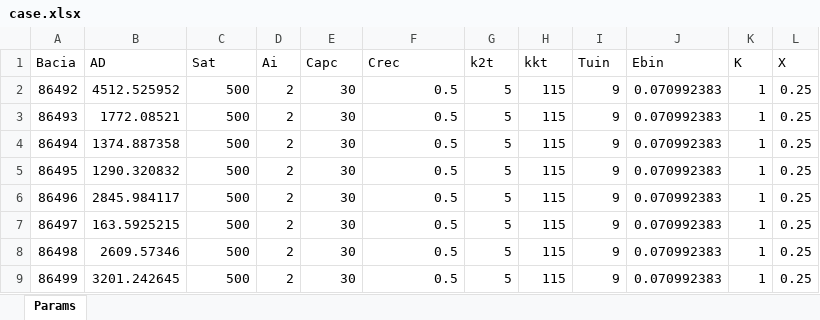
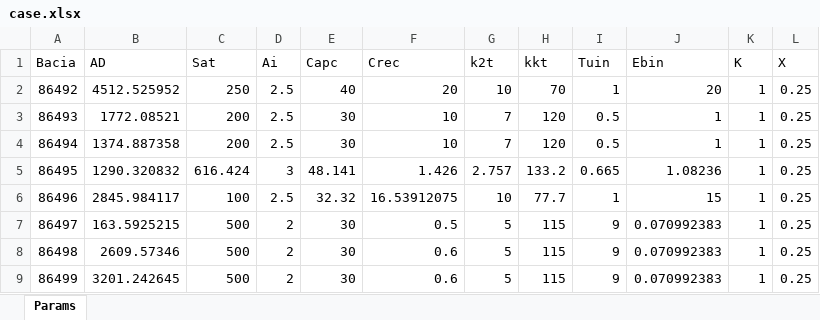
Before and after one commit to dariohhossoda/MOGESTpy, an Excel workbook: Applications/case.xlsx, sheet Params, drawn as a sheet; only a part is shown; values as stored, in another font and other column widths than the file's, no borders; the diff names each change by its address in the sheet, - before the commit and + after, or states it on an @@ line.

```diff
--- a/Applications/case.xlsx (sheet Params)
+++ b/Applications/case.xlsx (sheet Params)
-C2 (Sat): 500
+C2 (Sat): 250
-D2:D4 (Ai): 2
+D2:D4 (Ai): 2.5
-E2 (Capc): 30
+E2 (Capc): 40
-F2 (Crec): 0.5
+F2 (Crec): 20
-G2 (k2t): 5
+G2 (k2t): 10
-H2 (kkt): 115
+H2 (kkt): 70
-I2 (Tuin): 9
+I2 (Tuin): 1
-J2 (Ebin): 0.070992383
+J2 (Ebin): 20
-C3:C4 (Sat): 500
+C3:C4 (Sat): 200
-F3:F4 (Crec): 0.5
+F3:F4 (Crec): 10
-G3:G4 (k2t): 5
+G3:G4 (k2t): 7
-H3:H4 (kkt): 115
+H3:H4 (kkt): 120
-I3:I4 (Tuin): 9
+I3:I4 (Tuin): 0.5
-J3:J4 (Ebin): 0.070992383
+J3:J4 (Ebin): 1
-C5 (Sat): 500
+C5 (Sat): 616.424
-D5 (Ai): 2
+D5 (Ai): 3
-E5 (Capc): 30
+E5 (Capc): 48.141
-F5 (Crec): 0.5
+F5 (Crec): 1.426
-G5 (k2t): 5
+G5 (k2t): 2.757
-H5 (kkt): 115
+H5 (kkt): 133.2
-I5 (Tuin): 9
+I5 (Tuin): 0.665
-J5 (Ebin): 0.070992383
+J5 (Ebin): 1.08236
-C6 (Sat): 500
+C6 (Sat): 100
-D6 (Ai): 2
+D6 (Ai): 2.5
-E6 (Capc): 30
+E6 (Capc): 32.32
-F6 (Crec): 0.5
+F6 (Crec): 16.53912075
-G6 (k2t): 5
+G6 (k2t): 10
-H6 (kkt): 115
+H6 (kkt): 77.7
-I6 (Tuin): 9
+I6 (Tuin): 1
-J6 (Ebin): 0.070992383
+J6 (Ebin): 15
-F8:F9 (Crec): 0.5
+F8:F9 (Crec): 0.6
```
Also changed, not shown: Applications/BuildUp.xlsx, Applications/Cargas.xlsx, 22 other files.
